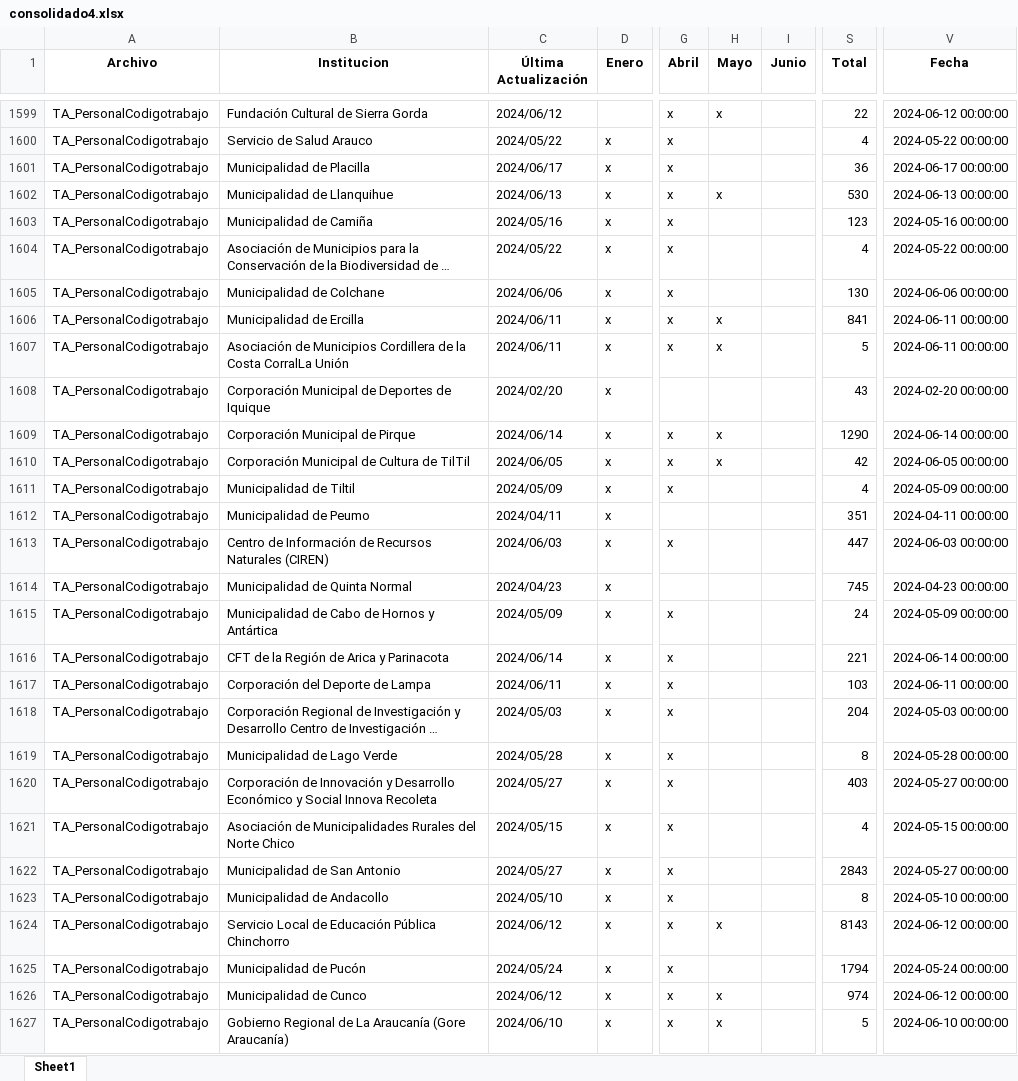
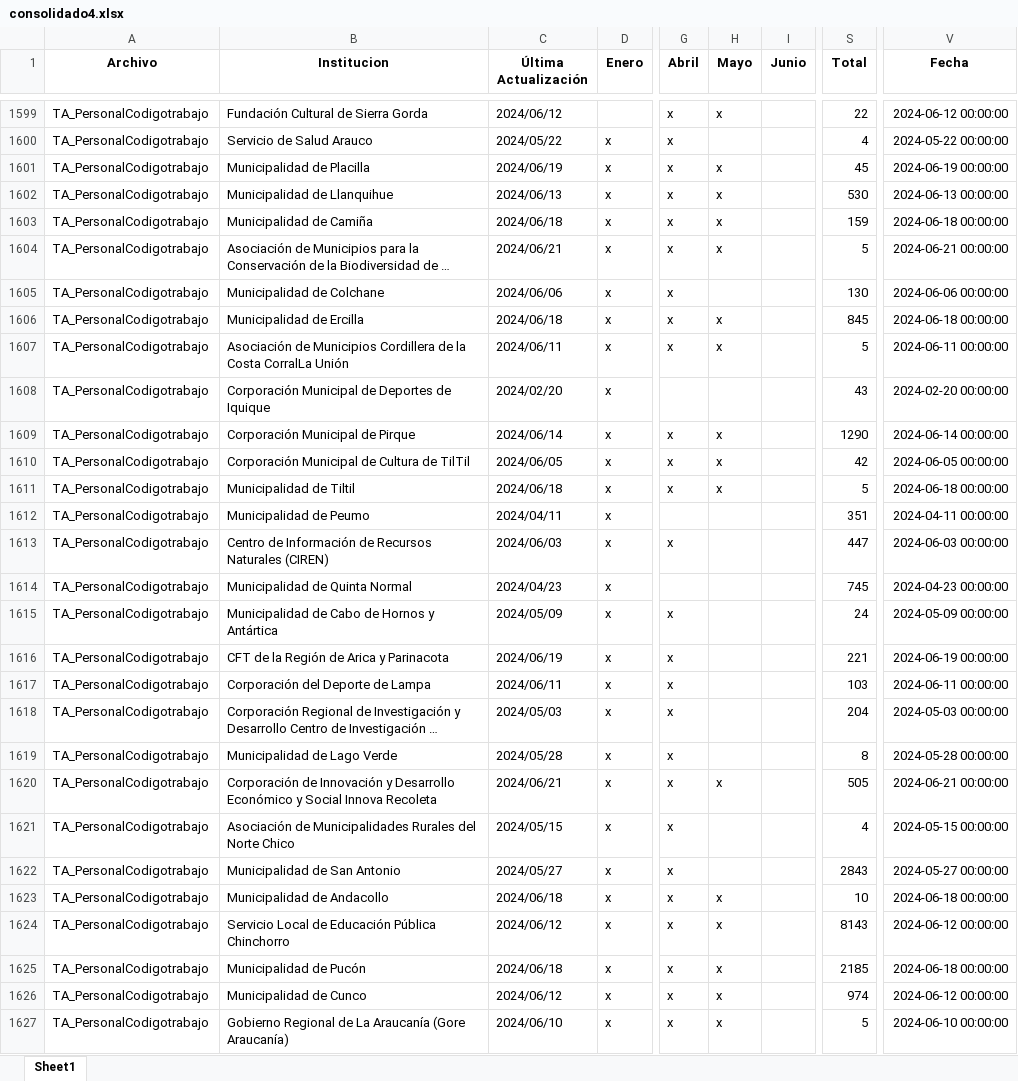
Before and after one commit to Sud-Austral/action_transparencia, an Excel workbook: consolidado4.xlsx, sheet Sheet1, drawn as a sheet; only a part is shown, gaps mark what is left out; long unchanged cells end in …; values as stored, in another font and other column widths than the file's, no borders; the diff covers the shown part only; the diff names each change by its address in the sheet, - before the commit and + after, or states it on an @@ line.

```diff
--- a/consolidado4.xlsx (sheet Sheet1)
+++ b/consolidado4.xlsx (sheet Sheet1)
-C1601 (Última Actualización): 2024/06/17
+C1601 (Última Actualización): 2024/06/19
-H1601 (Mayo): (empty)
+H1601 (Mayo): x
-S1601 (Total): 36
+S1601 (Total): 45
-V1601 (Fecha): 2024-06-17 00:00:00
+V1601 (Fecha): 2024-06-19 00:00:00
-C1603 (Última Actualización): 2024/05/16
+C1603 (Última Actualización): 2024/06/18
-H1603:H1604 (Mayo): (empty)
+H1603:H1604 (Mayo): x
-S1603 (Total): 123
+S1603 (Total): 159
-V1603 (Fecha): 2024-05-16 00:00:00
+V1603 (Fecha): 2024-06-18 00:00:00
-C1604 (Última Actualización): 2024/05/22
+C1604 (Última Actualización): 2024/06/21
-S1604 (Total): 4
+S1604 (Total): 5
-V1604 (Fecha): 2024-05-22 00:00:00
+V1604 (Fecha): 2024-06-21 00:00:00
-C1606 (Última Actualización): 2024/06/11
+C1606 (Última Actualización): 2024/06/18
-S1606 (Total): 841
+S1606 (Total): 845
-V1606 (Fecha): 2024-06-11 00:00:00
+V1606 (Fecha): 2024-06-18 00:00:00
-C1611 (Última Actualización): 2024/05/09
+C1611 (Última Actualización): 2024/06/18
-H1611 (Mayo): (empty)
+H1611 (Mayo): x
-S1611 (Total): 4
+S1611 (Total): 5
-V1611 (Fecha): 2024-05-09 00:00:00
+V1611 (Fecha): 2024-06-18 00:00:00
-C1616 (Última Actualización): 2024/06/14
+C1616 (Última Actualización): 2024/06/19
-V1616 (Fecha): 2024-06-14 00:00:00
+V1616 (Fecha): 2024-06-19 00:00:00
-C1620 (Última Actualización): 2024/05/27
+C1620 (Última Actualización): 2024/06/21
-H1620 (Mayo): (empty)
+H1620 (Mayo): x
-S1620 (Total): 403
+S1620 (Total): 505
-V1620 (Fecha): 2024-05-27 00:00:00
+V1620 (Fecha): 2024-06-21 00:00:00
-C1623 (Última Actualización): 2024/05/10
+C1623 (Última Actualización): 2024/06/18
-H1623 (Mayo): (empty)
+H1623 (Mayo): x
-S1623 (Total): 8
+S1623 (Total): 10
-V1623 (Fecha): 2024-05-10 00:00:00
+V1623 (Fecha): 2024-06-18 00:00:00
-C1625 (Última Actualización): 2024/05/24
+C1625 (Última Actualización): 2024/06/18
-H1625 (Mayo): (empty)
+H1625 (Mayo): x
-S1625 (Total): 1794
+S1625 (Total): 2185
-V1625 (Fecha): 2024-05-24 00:00:00
+V1625 (Fecha): 2024-06-18 00:00:00
```
Also changed, not shown: 2 added rows and 303 edited cells elsewhere in this sheet, Consolidado_historico_final.xlsx, consolidado5.xlsx, 27 other files.
